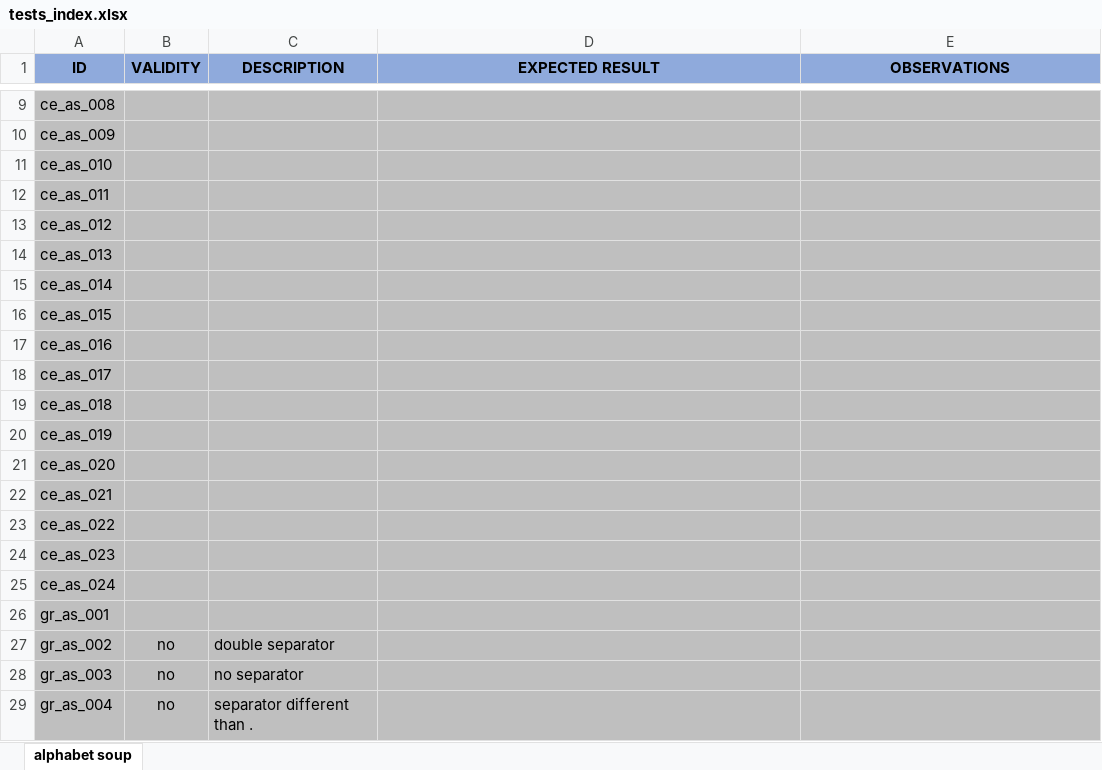
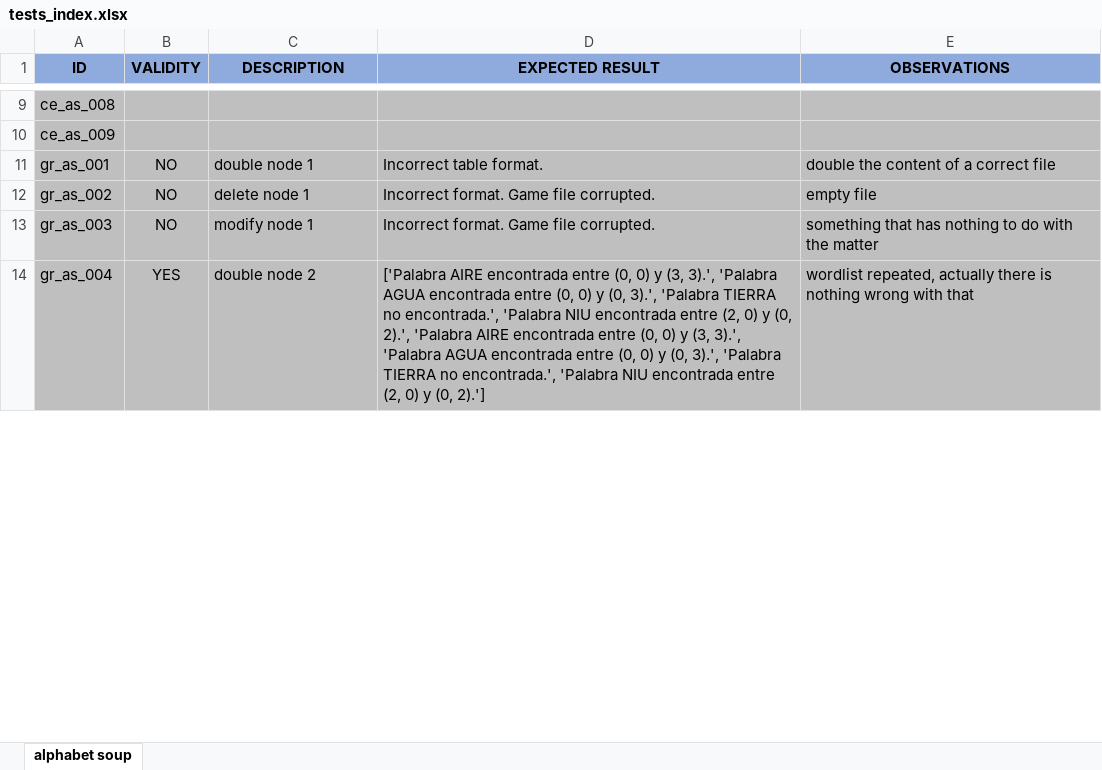
Before and after one commit to Jim-Hawkins/games, an Excel workbook: docs/tests_index.xlsx, sheet alphabet soup, drawn as a sheet; only a part is shown, gaps mark what is left out; values as stored, in another font and other column widths than the file's, no borders; removed rows and columns are numbered as before the commit, all else as after; the diff covers the shown part only; the diff names each change by its address in the sheet, - before the commit and + after, or states it on an @@ line.

```diff
--- a/docs/tests_index.xlsx (sheet alphabet soup)
+++ b/docs/tests_index.xlsx (sheet alphabet soup)
-row 11: ce_as_010
-row 12: ce_as_011
-row 13: ce_as_012
-row 14: ce_as_013
-row 15: ce_as_014
-row 16: ce_as_015
-row 17: ce_as_016
-row 18: ce_as_017
-row 19: ce_as_018
-row 20: ce_as_019
-row 21: ce_as_020
-row 22: ce_as_021
-row 23: ce_as_022
-row 24: ce_as_023
-row 25: ce_as_024
-B11 (VALIDITY): (empty)
+B11 (VALIDITY): NO
-C11 (DESCRIPTION): (empty)
+C11 (DESCRIPTION): double node 1
-D11 (EXPECTED RESULT): (empty)
+D11 (EXPECTED RESULT): Incorrect table format.
-E11 (OBSERVATIONS): (empty)
+E11 (OBSERVATIONS): double the content of a correct file
-B12:B13 (VALIDITY): no
+B12:B13 (VALIDITY): NO
-C12 (DESCRIPTION): double separator
+C12 (DESCRIPTION): delete node 1
-D12:D13 (EXPECTED RESULT): (empty)
+D12:D13 (EXPECTED RESULT): Incorrect format. Game file corrupted.
-E12 (OBSERVATIONS): (empty)
+E12 (OBSERVATIONS): empty file
-C13 (DESCRIPTION): no separator
+C13 (DESCRIPTION): modify node 1
-E13 (OBSERVATIONS): (empty)
+E13 (OBSERVATIONS): something that has nothing to do with the matter
-B14 (VALIDITY): no
+B14 (VALIDITY): YES
-C14 (DESCRIPTION): separator different than .
+C14 (DESCRIPTION): double node 2
-D14 (EXPECTED RESULT): (empty)
+D14 (EXPECTED RESULT): ['Palabra AIRE encontrada entre (0, 0) y (3, 3).', 'Palabra AGUA encontrada entre (0, 0) y (0, 3).', 'Palabra TIERRA no encontrada.', 'Palabra NIU encontrada entre (2, 0) y (0, 2).', 'Palabra AIRE encontrada entre (0, 0) y (3, 3).', 'Palabra AGUA encontrada entre (0, 0) y (0, 3).', 'Palabra TIERRA no encontrada.', 'Palabra NIU encontrada entre (2, 0) y (0, 2).']
-E14 (OBSERVATIONS): (empty)
+E14 (OBSERVATIONS): wordlist repeated, actually there is nothing wrong with that
```
Also changed, not shown: 10 added rows and 7 edited cells elsewhere in this sheet, 19 other files.
